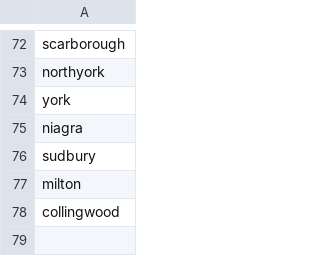
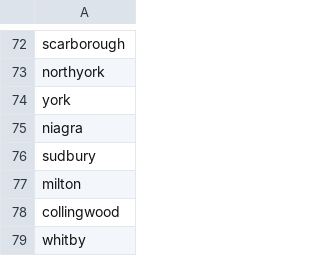
Before and after one commit to kevincai3/uwcarpool, a CSV file: classify/detection/frequent_cities.csv, drawn as a sheet; only a part is shown, gaps mark what is left out; the diff names each change by its address in the sheet, - before the commit and + after, or states it on an @@ line.

Commit message:
added city

```diff
--- a/classify/detection/frequent_cities.csv
+++ b/classify/detection/frequent_cities.csv
+row 79: whitby
```
